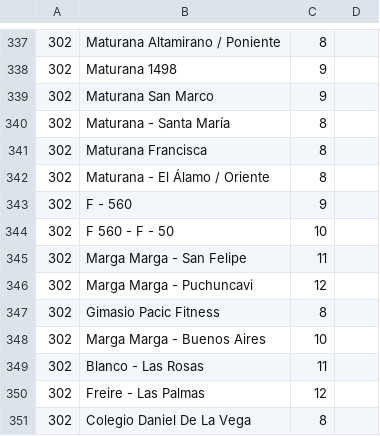
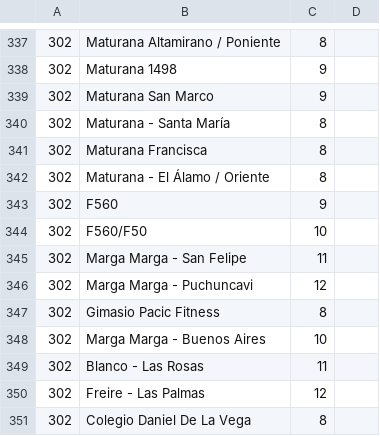
Before and after one commit to Gunzalvo/Busapp, a CSV file: paradas.csv, drawn as a sheet; only a part is shown, gaps mark what is left out.

Commit message:
cambios varios

```diff
--- a/paradas.csv
+++ b/paradas.csv
@@ -342,4 +342,4 @@
 302,Maturana - El Álamo / Oriente,8,
-302,F - 560,9,
-302,F 560 - F - 50,10,
+302,F560,9,
+302,F560/F50,10,
 302,Marga Marga - San Felipe,11,
```
